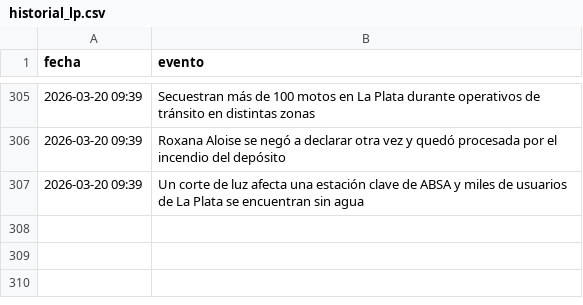
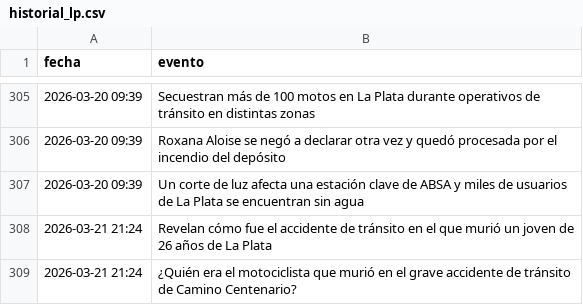
Before and after one commit to FacundoSu1986/monitor-servicios-lp, a CSV file: historial_lp.csv, drawn as a sheet; only a part is shown, gaps mark what is left out; the diff names each change by its address in the sheet, - before the commit and + after, or states it on an @@ line.

```diff
--- a/historial_lp.csv
+++ b/historial_lp.csv
+row 308: 2026-03-21 21:24 | Revelan cómo fue el accidente de tránsito en el que murió un joven de 26 años de La Plata
+row 309: 2026-03-21 21:24 | ¿Quién era el motociclista que murió en el grave accidente de tránsito de Camino Centenario?
```
